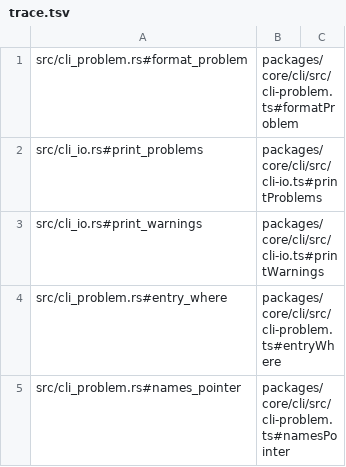
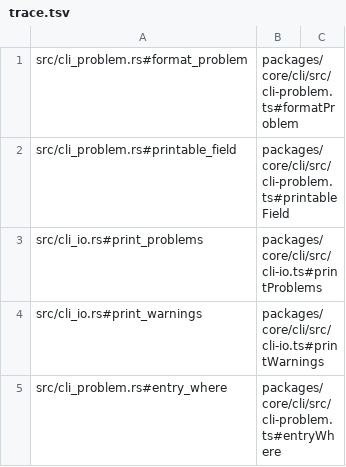
Before and after one commit to jubasse/seampact, a TSV file: crates/cli/trace.tsv, drawn as a sheet; only a part is shown; the shorter side is filled out with more unchanged rows; the diff names each change by its address in the sheet, - before the commit and + after, or states it on an @@ line.

```diff
--- a/crates/cli/trace.tsv
+++ b/crates/cli/trace.tsv
+row 2: src/cli_problem.rs#printable_field | packages/core/cli/src/cli-problem.ts#printableField
```
